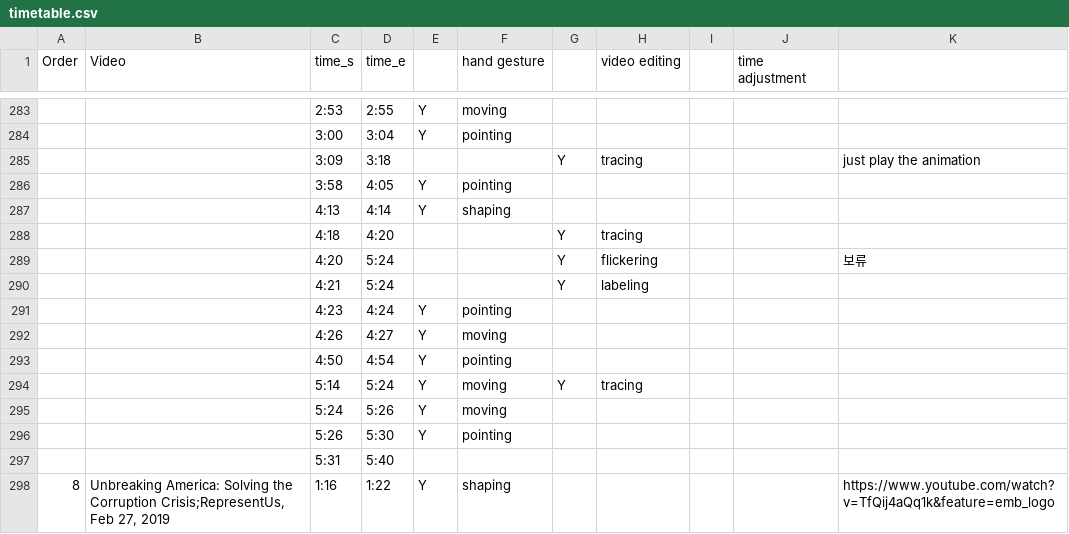
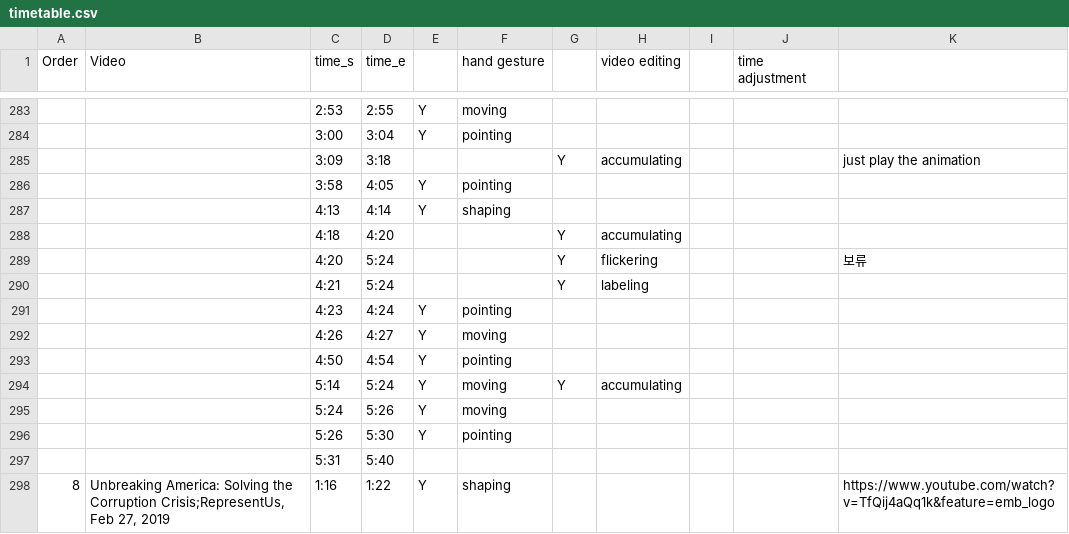
Before and after one commit to shinminjeong/chartgif, a CSV file: misc/timetable.csv, drawn as a sheet; only a part is shown, gaps mark what is left out; the diff covers the shown part only.

Commit message:
add another video, change video labels

```diff
--- a/misc/timetable.csv
+++ b/misc/timetable.csv
@@ -284,6 +284,6 @@ Order,Video,time_s,time_e,,hand gesture,,video editing,,time adjustment,
 ,,3:00,3:04,Y,pointing,,,,,
-,,3:09,3:18,,,Y,tracing,,,just play the animation
+,,3:09,3:18,,,Y,accumulating,,,just play the animation
 ,,3:58,4:05,Y,pointing,,,,,
 ,,4:13,4:14,Y,shaping,,,,,
-,,4:18,4:20,,,Y,tracing,,,
+,,4:18,4:20,,,Y,accumulating,,,
 ,,4:20,5:24,,,Y,flickering,,,보류
@@ -293,3 +293,3 @@ Order,Video,time_s,time_e,,hand gesture,,video editing,,time adjustment,
 ,,4:50,4:54,Y,pointing,,,,,
-,,5:14,5:24,Y,moving,Y,tracing,,,
+,,5:14,5:24,Y,moving,Y,accumulating,,,
 ,,5:24,5:26,Y,moving,,,,,
```
Also changed, not shown: 14 added rows and 4 edited cells elsewhere in this file, 6 other files.
